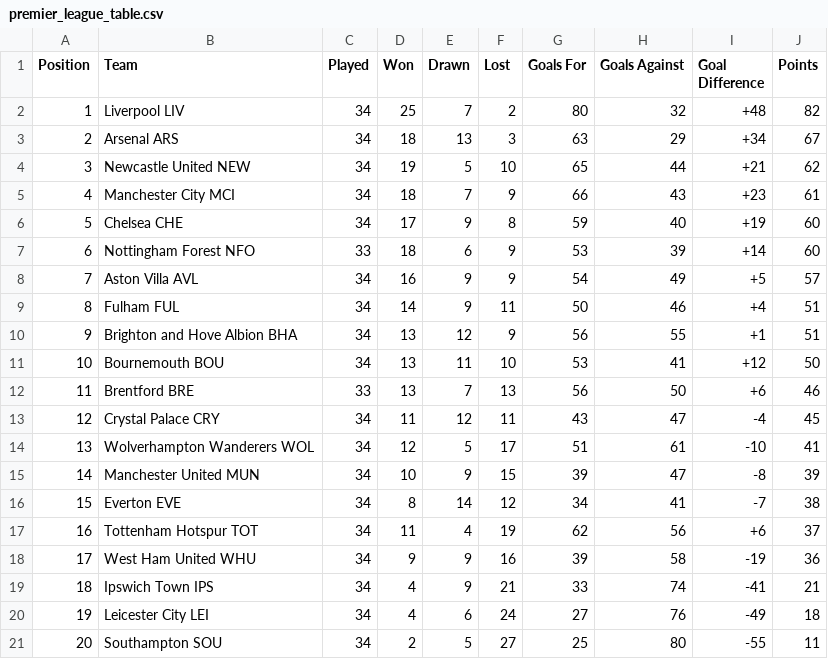
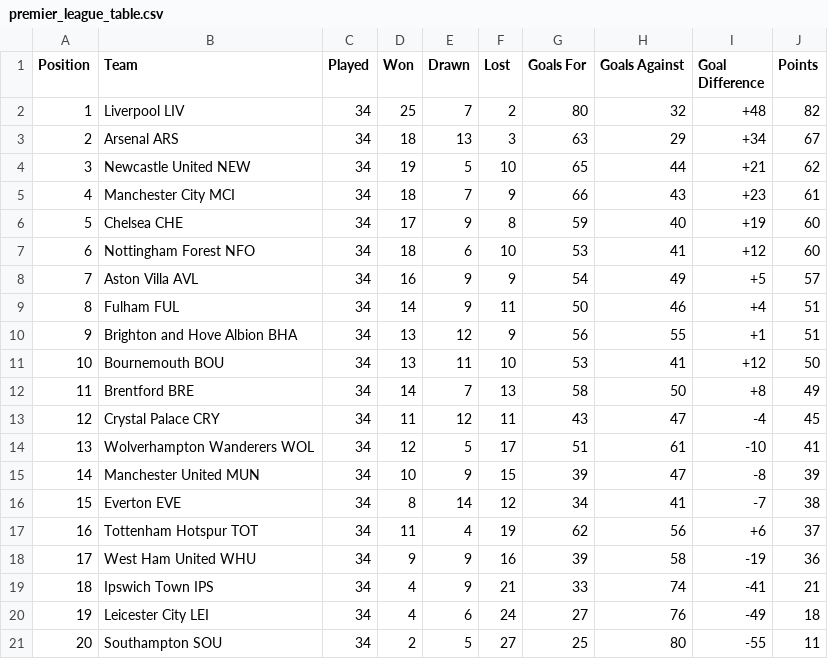
Before and after one commit to 2dhammahmoud/Premier-League, a CSV file: premier_league_table.csv, drawn as a sheet.

```diff
--- a/premier_league_table.csv
+++ b/premier_league_table.csv
@@ -6,3 +6,3 @@ Position,Team,Played,Won,Drawn,Lost,Goals For,Goals Against,Goal Difference,Poin
 5,Chelsea CHE,34,17,9,8,59,40,+19,60
-6,Nottingham Forest NFO,33,18,6,9,53,39,+14,60
+6,Nottingham Forest NFO,34,18,6,10,53,41,+12,60
 7,Aston Villa AVL,34,16,9,9,54,49,+5,57
@@ -11,3 +11,3 @@ Position,Team,Played,Won,Drawn,Lost,Goals For,Goals Against,Goal Difference,Poin
 10,Bournemouth BOU,34,13,11,10,53,41,+12,50
-11,Brentford BRE,33,13,7,13,56,50,+6,46
+11,Brentford BRE,34,14,7,13,58,50,+8,49
 12,Crystal Palace CRY,34,11,12,11,43,47,-4,45
```
Also changed, not shown: appearances_stats.csv, cleaned_fixtures.csv, 7 other files.
